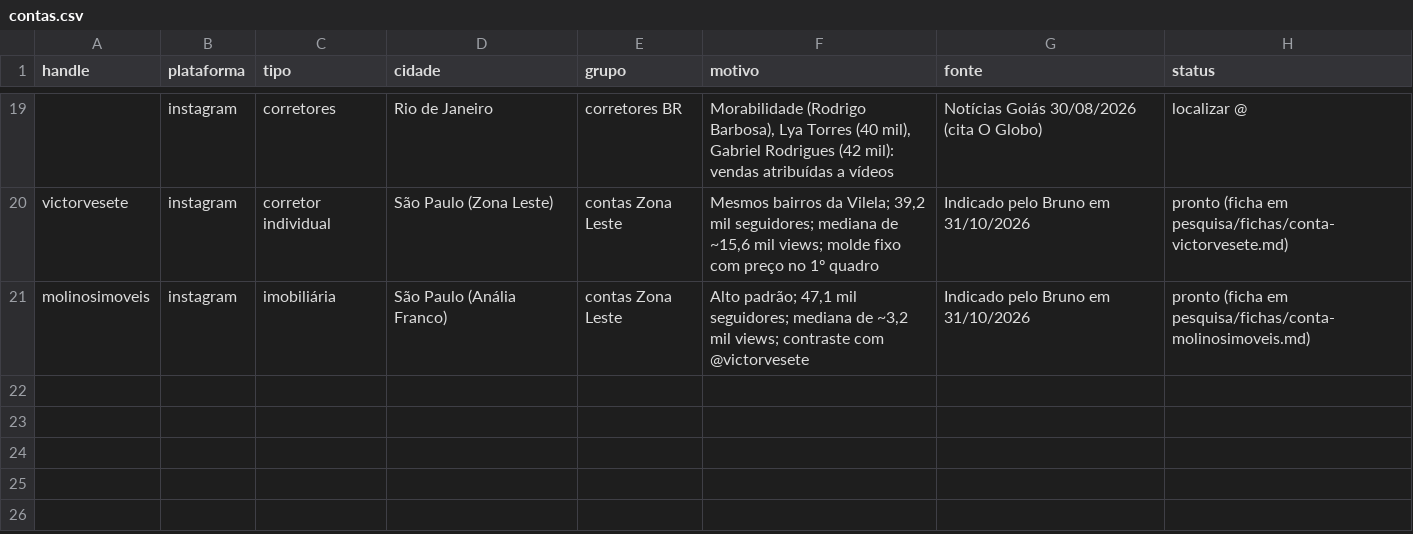
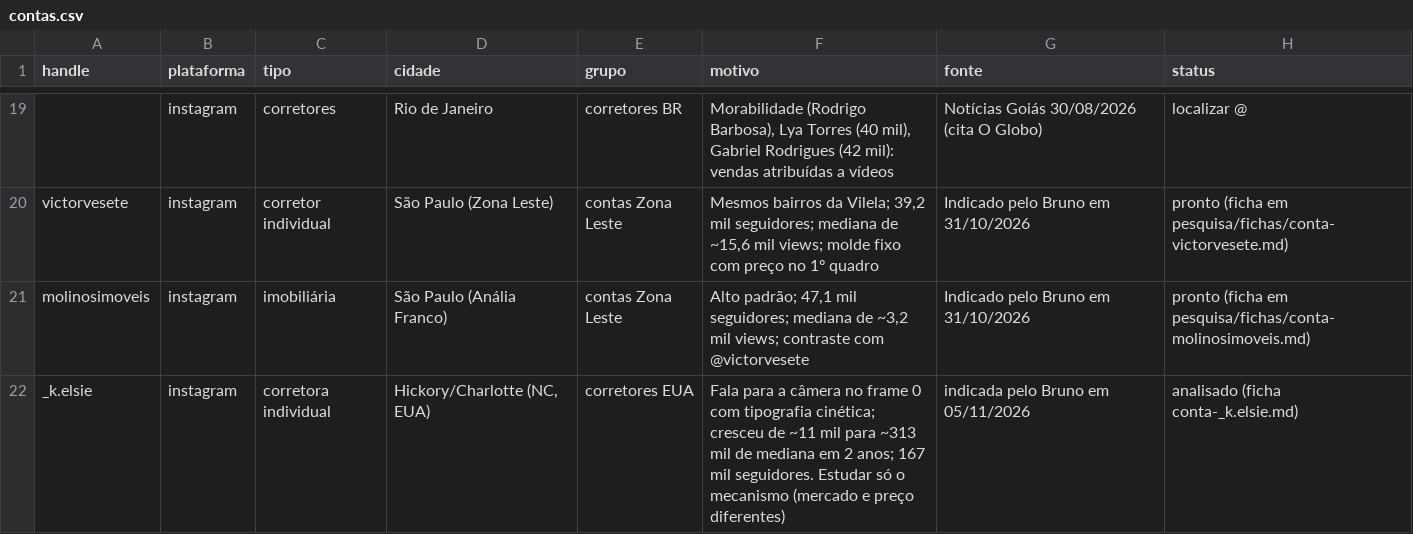
Before and after one commit to s7psdcdvv8-arch/marketing-and-growth, a CSV file: pesquisa/coleta/contas.csv, drawn as a sheet; only a part is shown, gaps mark what is left out.

```diff
--- a/pesquisa/coleta/contas.csv
+++ b/pesquisa/coleta/contas.csv
@@ -21 +21,2 @@ victorvesete,instagram,corretor individual,São Paulo (Zona Leste),contas Zona L
 molinosimoveis,instagram,imobiliária,São Paulo (Anália Franco),contas Zona Leste,"Alto padrão; 47,1 mil seguidores; mediana de ~3,2 mil views; contraste com @victorvesete",Indicado pelo Bruno em 31/10/2026,"pronto (ficha em pesquisa/fichas/conta-molinosimoveis.md)"
+_k.elsie,instagram,corretora individual,"Hickory/Charlotte (NC, EUA)",corretores EUA,Fala para a câmera no frame 0 com tipografia cinética; cresceu de ~11 mil para ~313 mil de mediana em 2 anos; 167 mil seguidores. Estudar só o mecanismo (mercado e preço diferentes),indicada pelo Bruno em 05/11/2026,analisado (ficha conta-_k.elsie.md)
```
Also changed, not shown: 3 other files.
